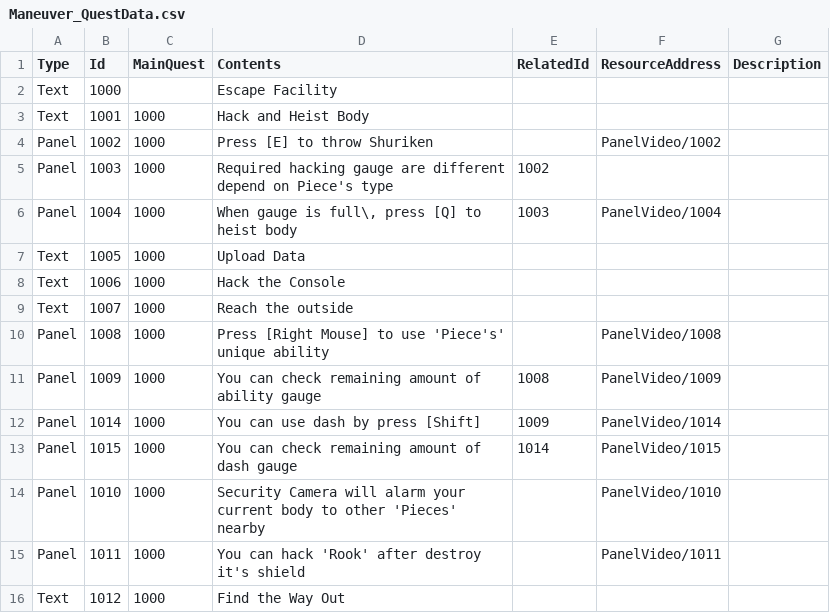
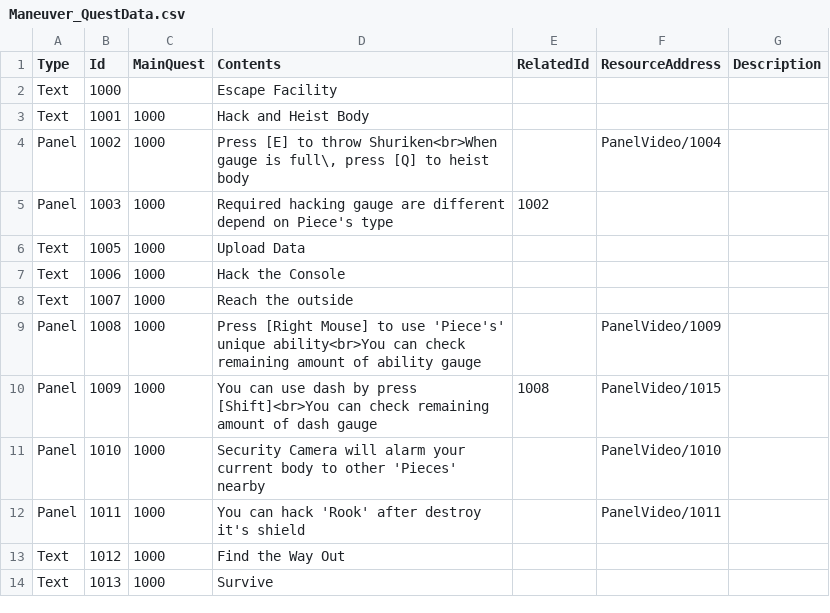
Before and after one commit to LOONACIA/Project_H, a CSV file: Assets/Resources/Data/Maneuver_QuestData.csv, drawn as a sheet; only a part is shown; the shorter side is filled out with more unchanged rows.

Commit message:
Fix: Stage2 & Quest Data

```diff
--- a/Assets/Resources/Data/Maneuver_QuestData.csv
+++ b/Assets/Resources/Data/Maneuver_QuestData.csv
@@ -3,5 +3,4 @@ Text,1000,,Escape Facility,,,
 Text,1001,1000,Hack and Heist Body,,,
-Panel,1002,1000,Press [E] to throw Shuriken,,PanelVideo/1002,
+Panel,1002,1000,"Press [E] to throw Shuriken<br>When gauge is full\, press [Q] to heist body",,PanelVideo/1004,
 Panel,1003,1000,Required hacking gauge are different depend on Piece's type,1002,,
-Panel,1004,1000,"When gauge is full\, press [Q] to heist body",1003,PanelVideo/1004,
 Text,1005,1000,Upload Data,,,
@@ -9,6 +8,4 @@ Text,1006,1000,Hack the Console,,,
 Text,1007,1000,Reach the outside,,,
-Panel,1008,1000,Press [Right Mouse] to use 'Piece's' unique ability,,PanelVideo/1008,
-Panel,1009,1000,You can check remaining amount of ability gauge ,1008,PanelVideo/1009,
-Panel,1014,1000,You can use dash by press [Shift],1009,PanelVideo/1014,
-Panel,1015,1000,You can check remaining amount of dash gauge ,1014,PanelVideo/1015,
+Panel,1008,1000,Press [Right Mouse] to use 'Piece's' unique ability<br>You can check remaining amount of ability gauge,,PanelVideo/1009,
+Panel,1009,1000,You can use dash by press [Shift]<br>You can check remaining amount of dash gauge ,1008,PanelVideo/1015,
 Panel,1010,1000,Security Camera will alarm your current body to other 'Pieces' nearby,,PanelVideo/1010,
```
Also changed, not shown: 3 other files.
